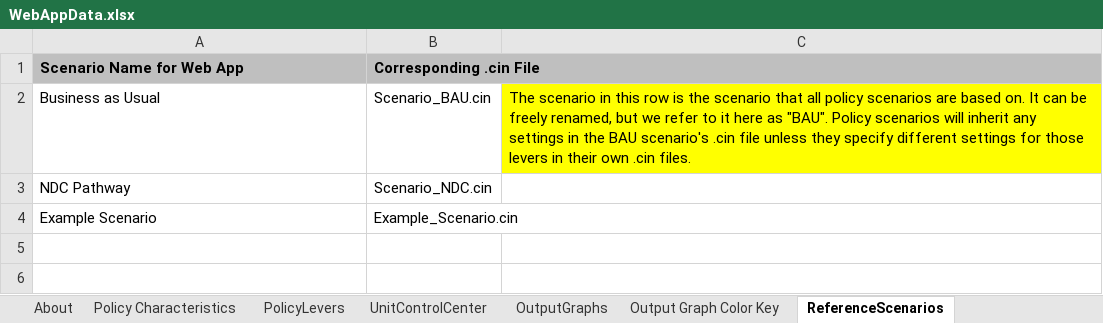
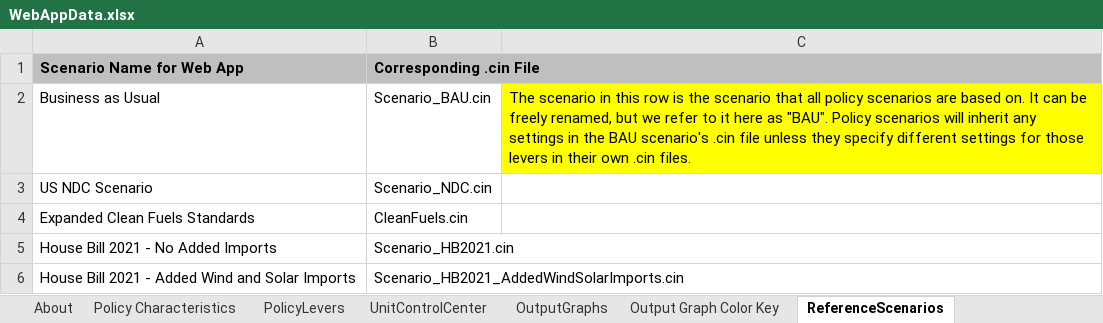
Before and after one commit to EnergyInnovation/eps-oregon, an Excel workbook: WebAppData.xlsx, sheet ReferenceScenarios, drawn as a sheet; values as stored, in another font and other column widths than the file's, no borders; removed rows and columns are numbered as before the commit, all else as after; the diff names each change by its address in the sheet, - before the commit and + after, or states it on an @@ line.

Commit message:
updated with import bounds

```diff
--- a/WebAppData.xlsx (sheet ReferenceScenarios)
+++ b/WebAppData.xlsx (sheet ReferenceScenarios)
-A3 (Scenario Name for Web App): NDC Pathway
+A3 (Scenario Name for Web App): US NDC Scenario
-row 4: Example Scenario | Example_Scenario.cin
+row 4: Expanded Clean Fuels Standards | CleanFuels.cin
+row 5: House Bill 2021 - No Added Imports | Scenario_HB2021.cin
+row 6: House Bill 2021 - Added Wind and Solar Imports | Scenario_HB2021_AddedWindSolarImports.cin
```
Also changed, not shown: sheet PolicyLevers.
